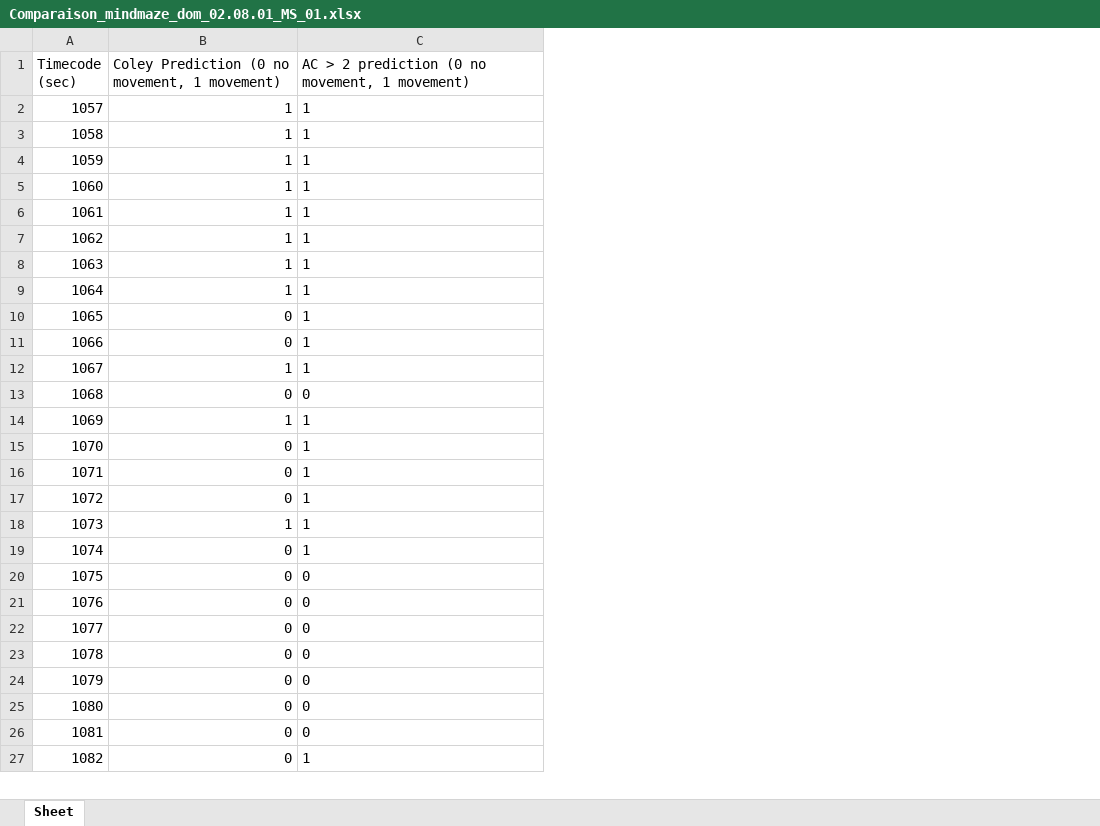
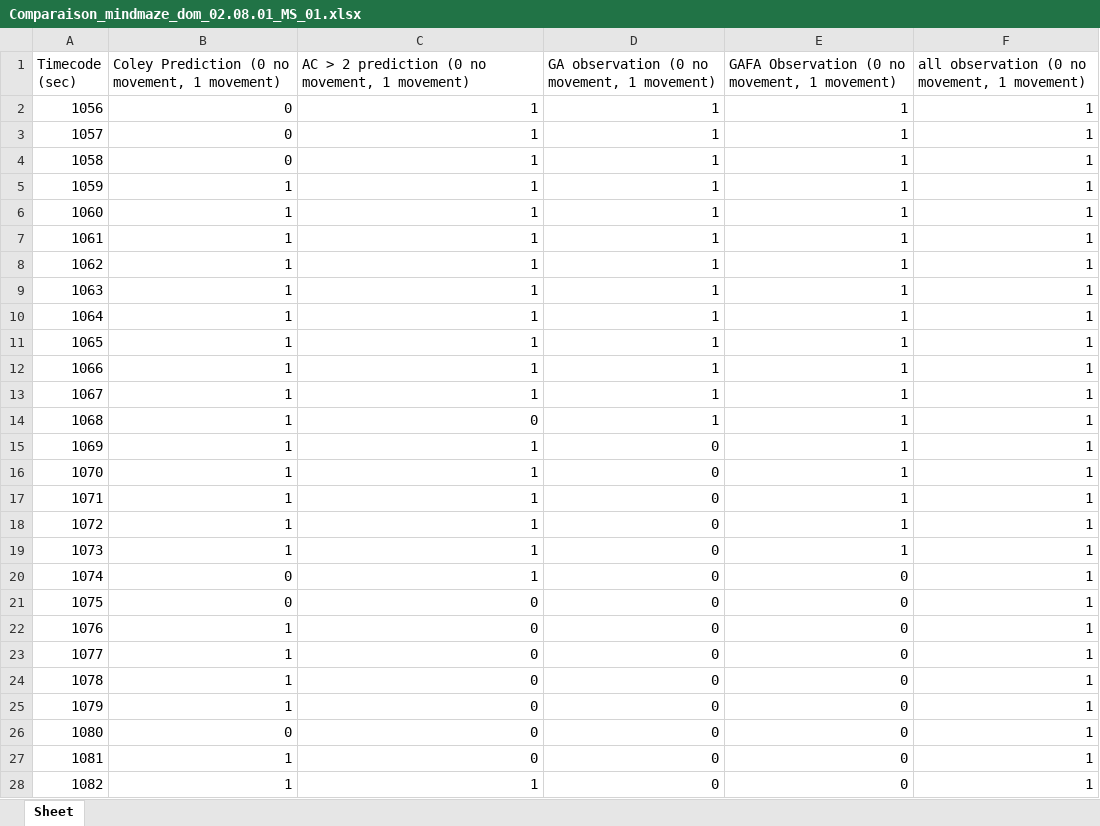
Before and after one commit to RomaneG45/Classification, an Excel workbook: Comparaison_mindmaze/Comparaison_mindmaze_dom_02.08.01_MS_01.xlsx, sheet Sheet, drawn as a sheet; only a part is shown; values as stored, in another font and other column widths than the file's, no borders; addresses are those after the commit; the diff covers the shown part only; the diff names each change by its address in the sheet, - before the commit and + after, or states it on an @@ line.

```diff
--- a/Comparaison_mindmaze/Comparaison_mindmaze_dom_02.08.01_MS_01.xlsx (sheet Sheet)
+++ b/Comparaison_mindmaze/Comparaison_mindmaze_dom_02.08.01_MS_01.xlsx (sheet Sheet)
+column D, row 1: GA observation (0 no movement, 1 movement); rows 3-28: 1 | 1 | 1 | 1 | 1 | 1 | 1 | 1 | 1 | 1 | 1 | 1 | 0 | 0 | 0 | 0 | 0 | 0 | 0 | 0 | 0 | 0 | 0 | 0 | 0 | 0
+column E, row 1: GAFA Observation (0 no movement, 1 movement); rows 3-28: 1 | 1 | 1 | 1 | 1 | 1 | 1 | 1 | 1 | 1 | 1 | 1 | 1 | 1 | 1 | 1 | 1 | 0 | 0 | 0 | 0 | 0 | 0 | 0 | 0 | 0
+column F, row 1: all observation (0 no movement, 1 movement); rows 3-28: all 1
+row 2: 1056 | 0 | 1 | 1 | 1 | 1
-B3:B4: 1
+B3:B4: 0
-C3:C28 alignment: left
+C3:C28 alignment: right
-B11:B12: 0
+B11:B12: 1
-B14: 0
+B14: 1
-B16:B18: 0
+B16:B18: 1
-B22:B25: 0
+B22:B25: 1
-B27:B28: 0
+B27:B28: 1
```
Also changed, not shown: 9 added rows, 10 removed rows, 152 edited cells and cell formats elsewhere in this sheet, 29 other files.
